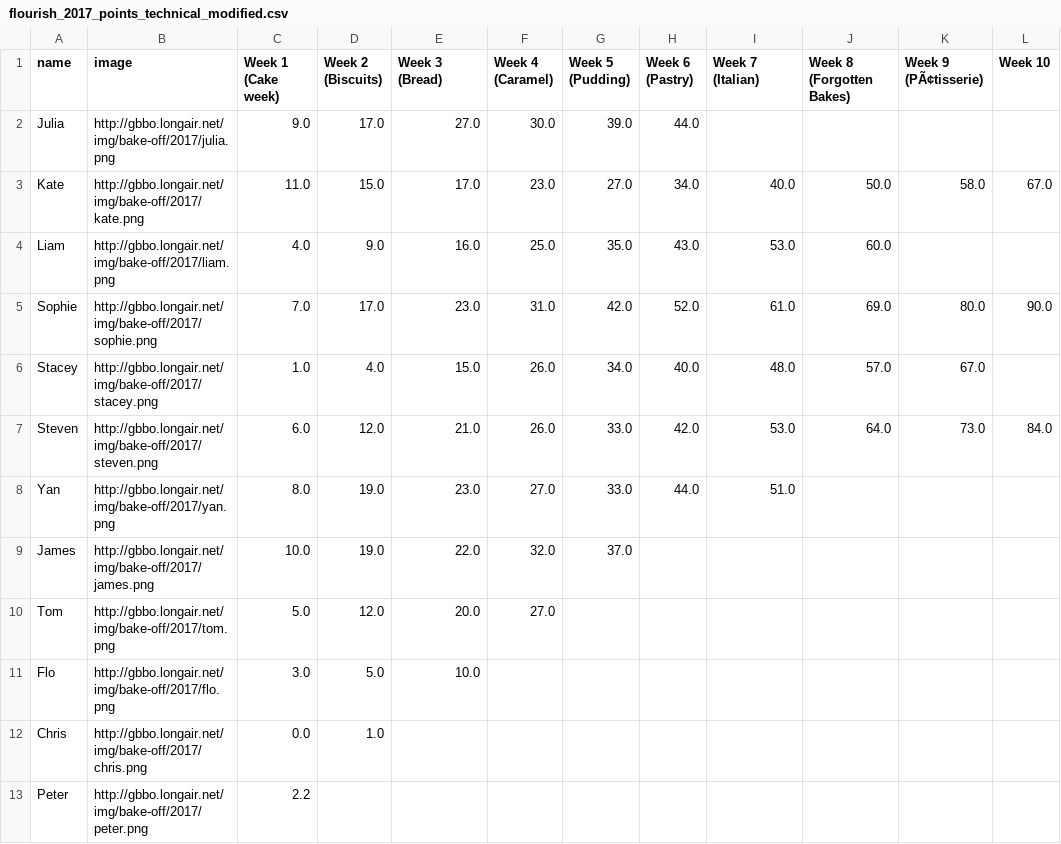
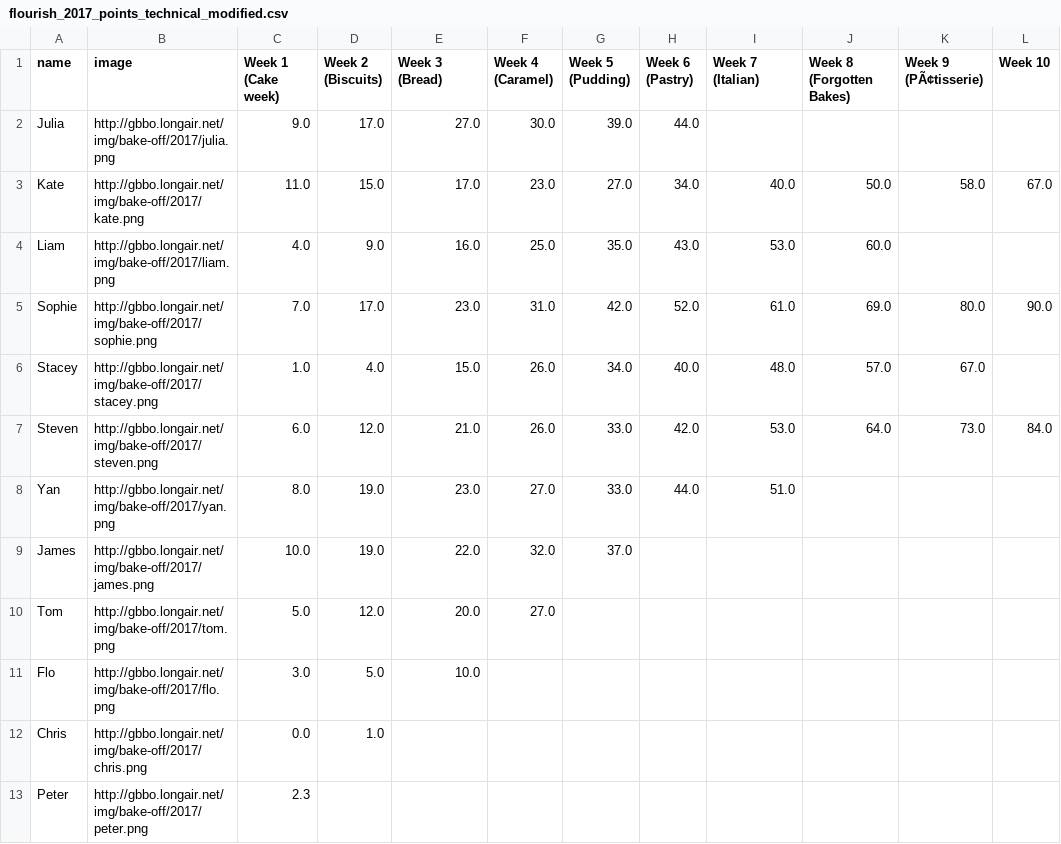
Before and after one commit to mhl/test-csv-download, a CSV file: flourish_2017_points_technical_modified.csv, drawn as a sheet.

Commit message:
Add files via upload

```diff
--- a/flourish_2017_points_technical_modified.csv
+++ b/flourish_2017_points_technical_modified.csv
@@ -12,2 +12,2 @@ Flo,http://gbbo.longair.net/img/bake-off/2017/flo.png,3.0,5.0,10.0,,,,,,,
 Chris,http://gbbo.longair.net/img/bake-off/2017/chris.png,0.0,1.0,,,,,,,,
-Peter,http://gbbo.longair.net/img/bake-off/2017/peter.png,2.2,,,,,,,,,
+Peter,http://gbbo.longair.net/img/bake-off/2017/peter.png,2.3,,,,,,,,,
```
